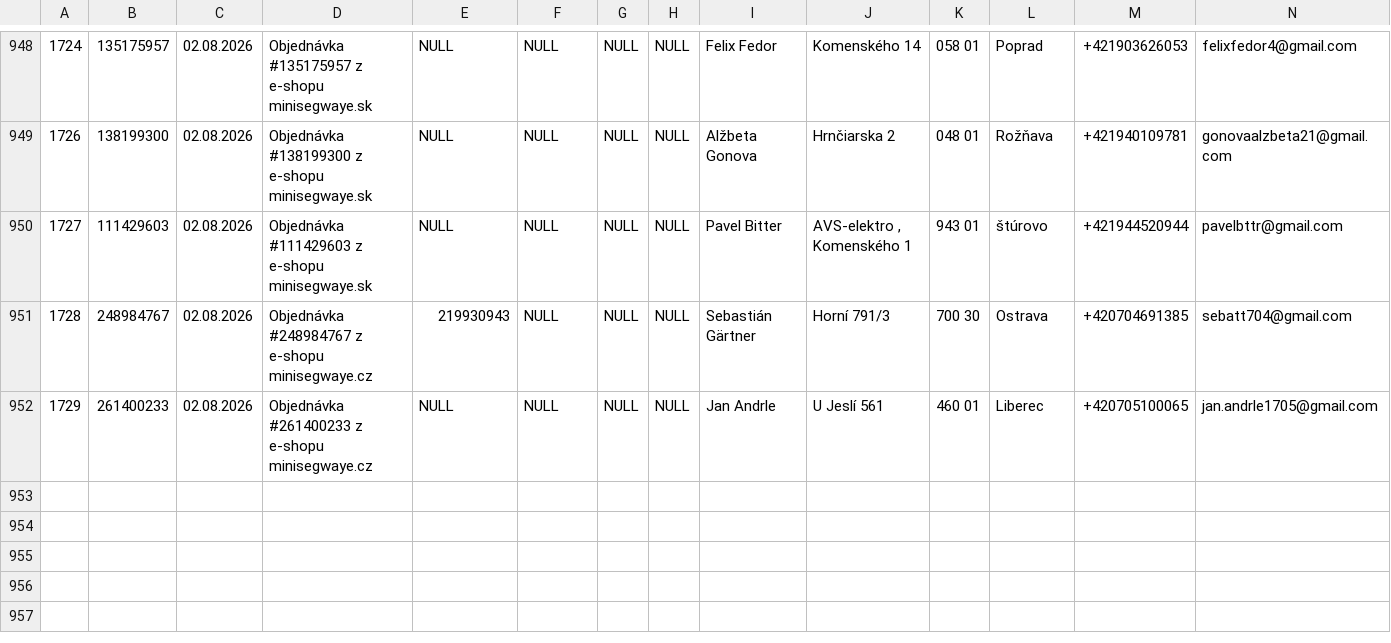
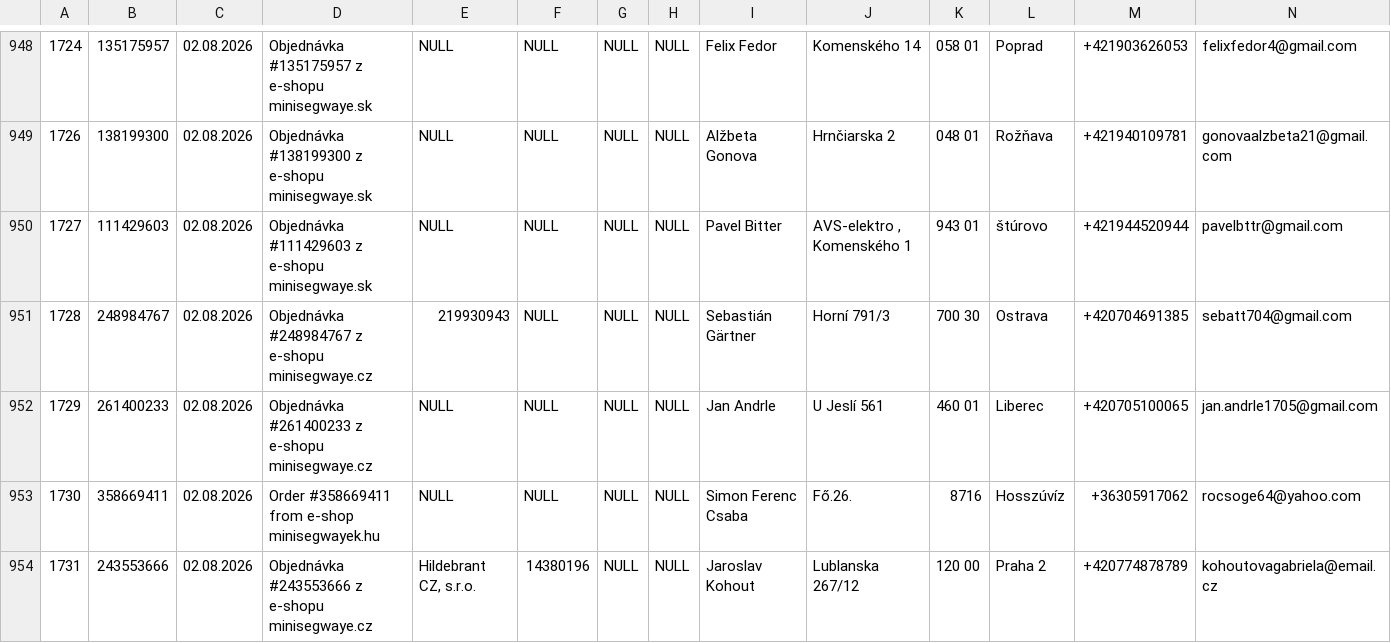
Before and after one commit to siso9993/orders-api, a CSV file: api/pohoda_orders.csv, drawn as a sheet; only a part is shown, gaps mark what is left out; rows hold the shown columns only; the diff names each change by its address in the sheet, - before the commit and + after, or states it on an @@ line.

```diff
--- a/api/pohoda_orders.csv
+++ b/api/pohoda_orders.csv
+row 953: 1730 | 358669411 | 02.08.2026 | Order #358669411 from e-shop minisegwayek.hu | NULL | NULL | NULL | NULL | Simon Ferenc Csaba | Fő.26. | 8716 | Hosszúvíz | +36305917062 | rocsoge64@yahoo.com
+row 954: 1731 | 243553666 | 02.08.2026 | Objednávka #243553666 z e-shopu minisegwaye.cz | Hildebrant CZ, s.r.o. | 14380196 | NULL | NULL | Jaroslav Kohout | Lublanska 267/12 | 120 00 | Praha 2 | +420774878789 | kohoutovagabriela@email.cz
```
